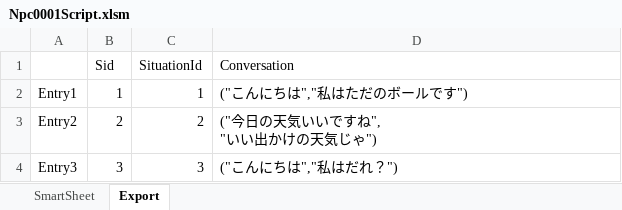
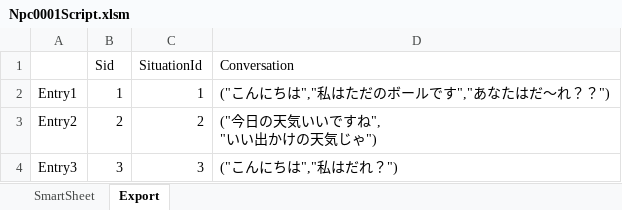
Before and after one commit to boyushen/Unreal-SRPG0000, an Excel workbook: CsvData/NpcScript/Npc0001/Npc0001Script.xlsm, sheet Export, drawn as a sheet; values as stored, in another font and other column widths than the file's, no borders; charts and pictures not drawn; the diff names each change by its address in the sheet, - before the commit and + after, or states it on an @@ line.

Commit message:
Fix Folder name Add Npc DataAsset

```diff
--- a/CsvData/NpcScript/Npc0001/Npc0001Script.xlsm (sheet Export)
+++ b/CsvData/NpcScript/Npc0001/Npc0001Script.xlsm (sheet Export)
-D2 (Conversation): ("こんにちは","私はただのボールです")
+D2 (Conversation): ("こんにちは","私はただのボールです","あなたはだ～れ？？")
```
Also changed, not shown: charts or pictures, 7 other files.
